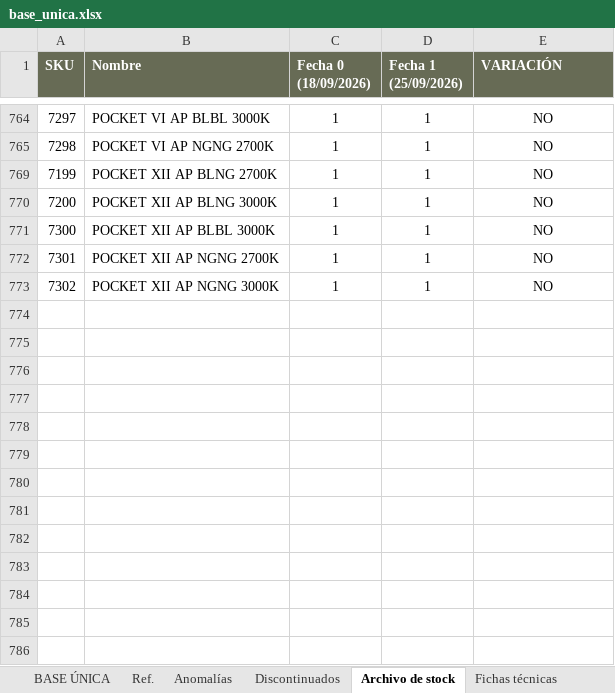
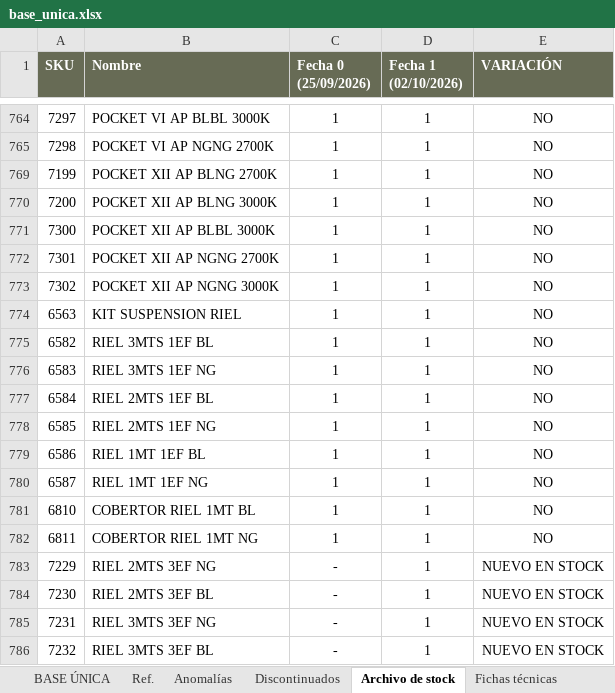
Before and after one commit to martinaleukgroup/leuk-benchmark, an Excel workbook: plataforma/pipeline/base_unica.xlsx, sheet Archivo de stock, drawn as a sheet; only a part is shown, gaps mark what is left out; values as stored, in another font and other column widths than the file's, no borders; charts and pictures not drawn; the diff names each change by its address in the sheet, - before the commit and + after, or states it on an @@ line.

```diff
--- a/plataforma/pipeline/base_unica.xlsx (sheet Archivo de stock)
+++ b/plataforma/pipeline/base_unica.xlsx (sheet Archivo de stock)
-C1: Fecha 0 (18/09/2026)
+C1: Fecha 0 (25/09/2026)
-D1: Fecha 1 (25/09/2026)
+D1: Fecha 1 (02/10/2026)
+row 774: 6563 | KIT SUSPENSION RIEL | 1 | 1 | NO
+row 775: 6582 | RIEL 3MTS 1EF BL | 1 | 1 | NO
+row 776: 6583 | RIEL 3MTS 1EF NG | 1 | 1 | NO
+row 777: 6584 | RIEL 2MTS 1EF BL | 1 | 1 | NO
+row 778: 6585 | RIEL 2MTS 1EF NG | 1 | 1 | NO
+row 779: 6586 | RIEL 1MT 1EF BL | 1 | 1 | NO
+row 780: 6587 | RIEL 1MT 1EF NG | 1 | 1 | NO
+row 781: 6810 | COBERTOR RIEL 1MT BL | 1 | 1 | NO
+row 782: 6811 | COBERTOR RIEL 1MT NG | 1 | 1 | NO
+row 783: 7229 | RIEL 2MTS 3EF NG | - | 1 | NUEVO EN STOCK
+row 784: 7230 | RIEL 2MTS 3EF BL | - | 1 | NUEVO EN STOCK
+row 785: 7231 | RIEL 3MTS 3EF NG | - | 1 | NUEVO EN STOCK
+row 786: 7232 | RIEL 3MTS 3EF BL | - | 1 | NUEVO EN STOCK
```
Also changed, not shown: sheet BASE ÚNICA, sheet Anomalías, sheet Discontinuados, other sheet tabs, charts or pictures, 8 other files.
